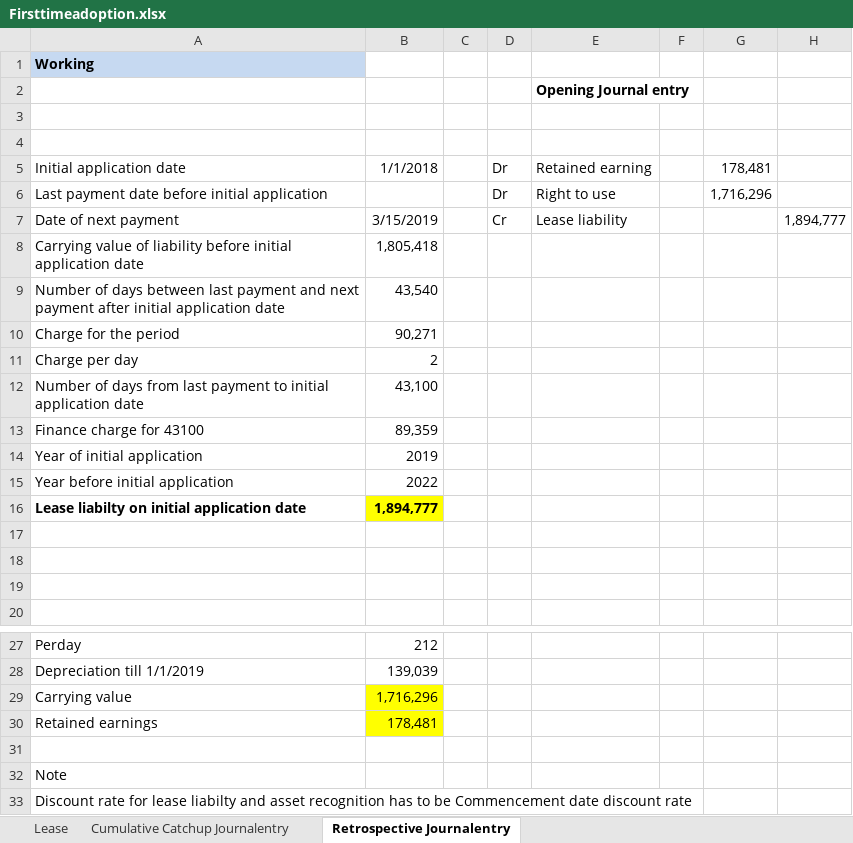
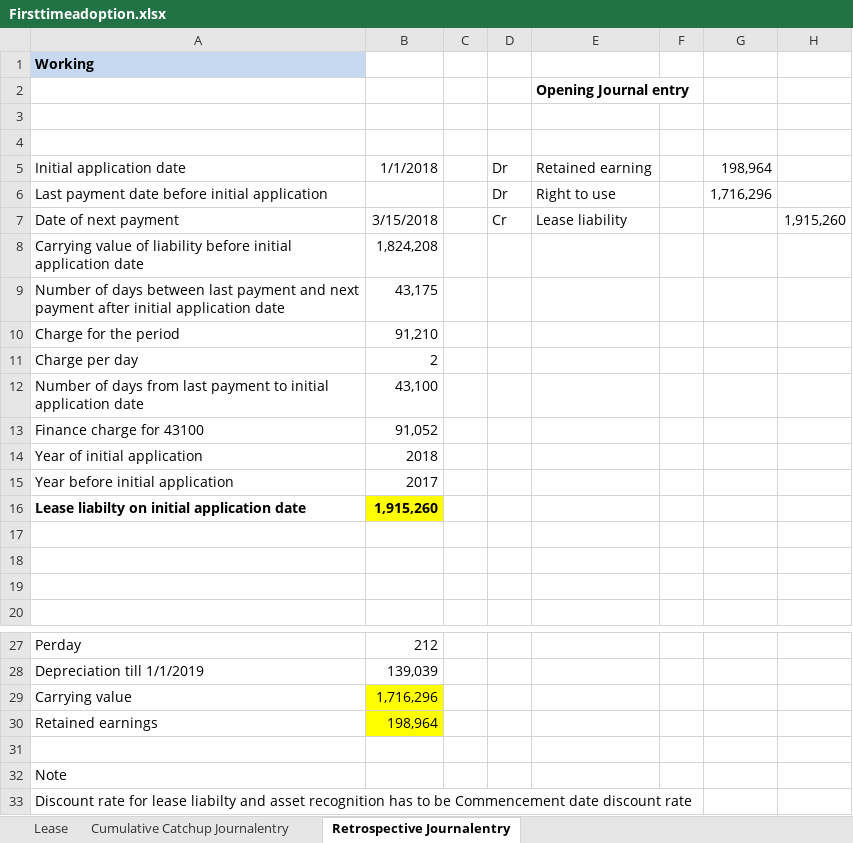
Before and after one commit to junaidp/boardofdirectorsServer, an Excel workbook: src/main/resources/static/Firsttimeadoption.xlsx, sheet Retrospective Journalentry, drawn as a sheet; only a part is shown, gaps mark what is left out; values as stored, in another font and other column widths than the file's, no borders; charts and pictures not drawn; the diff names each change by its address in the sheet, - before the commit and + after, or states it on an @@ line.

```diff
--- a/src/main/resources/static/Firsttimeadoption.xlsx (sheet Retrospective Journalentry)
+++ b/src/main/resources/static/Firsttimeadoption.xlsx (sheet Retrospective Journalentry)
-G5: 178,481
+G5: 198,964
-B7: 3/15/2019
+B7: 3/15/2018
-H7: 1,894,777
+H7: 1,915,260
-B8: 1,805,418
+B8: 1,824,208
-B9: 43,540
+B9: 43,175
-B10: 90,271
+B10: 91,210
-B13: 89,359
+B13: 91,052
-B14: 2019
+B14: 2018
-B15: 2022
+B15: 2017
-B16: 1,894,777
+B16: 1,915,260
-B30: 178,481
+B30: 198,964
```
Also changed, not shown: sheet Cumulative Catchup Journalentry, 2 other files.
